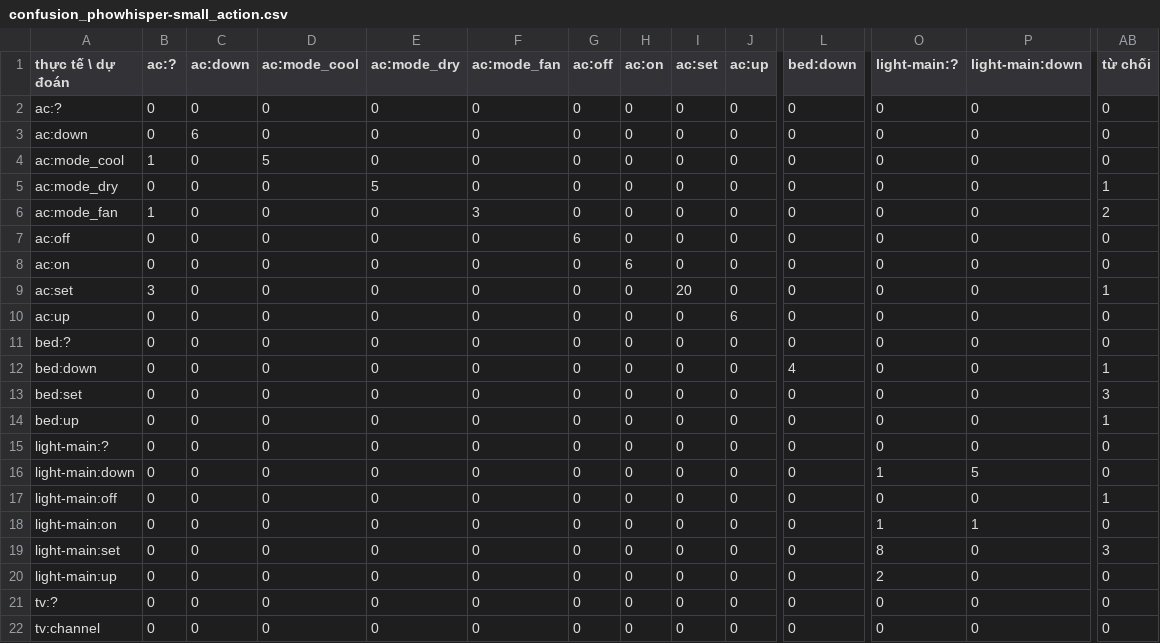
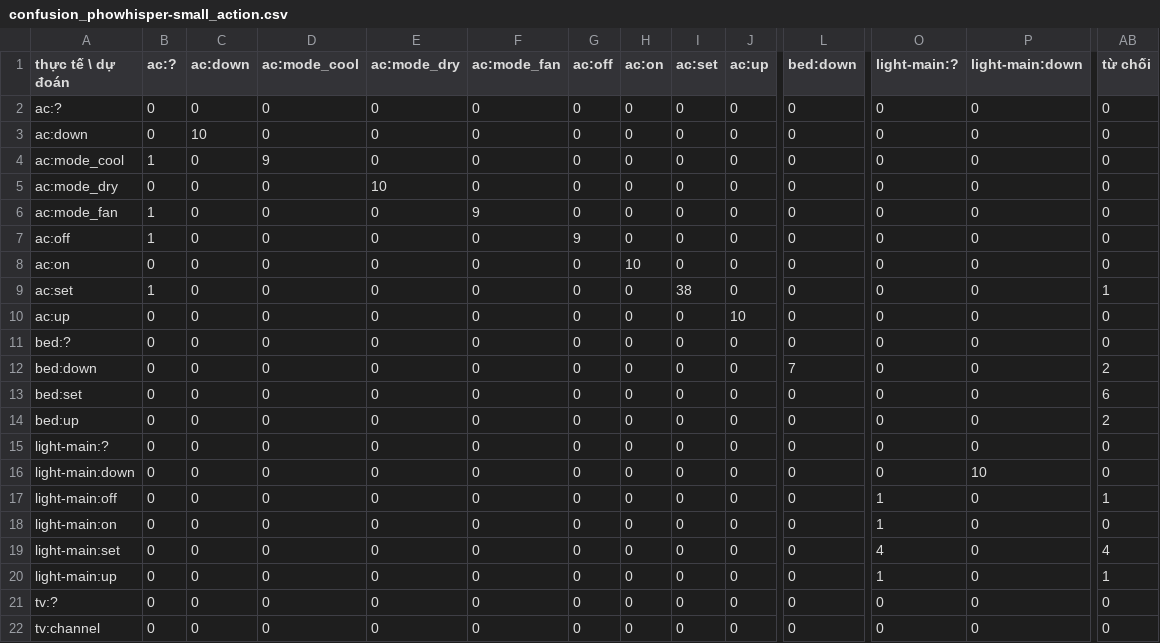
Before and after one commit to fat95/smart_bedroom, a CSV file: models/asr_eval/confusion_phowhisper-small_action.csv, drawn as a sheet; only a part is shown, gaps mark what is left out; the diff covers the shown part only; the diff names each change by its address in the sheet, - before the commit and + after, or states it on an @@ line.

```diff
--- a/models/asr_eval/confusion_phowhisper-small_action.csv
+++ b/models/asr_eval/confusion_phowhisper-small_action.csv
-C3 (ac:down): 6
+C3 (ac:down): 10
-D4 (ac:mode_cool): 5
+D4 (ac:mode_cool): 9
-E5 (ac:mode_dry): 5
+E5 (ac:mode_dry): 10
-AB5 (từ chối): 1
+AB5 (từ chối): 0
-F6 (ac:mode_fan): 3
+F6 (ac:mode_fan): 9
-AB6 (từ chối): 2
+AB6 (từ chối): 0
-B7 (ac:?): 0
+B7 (ac:?): 1
-G7 (ac:off): 6
+G7 (ac:off): 9
-H8 (ac:on): 6
+H8 (ac:on): 10
-B9 (ac:?): 3
+B9 (ac:?): 1
-I9 (ac:set): 20
+I9 (ac:set): 38
-J10 (ac:up): 6
+J10 (ac:up): 10
-L12 (bed:down): 4
+L12 (bed:down): 7
-AB12 (từ chối): 1
+AB12 (từ chối): 2
-AB13 (từ chối): 3
+AB13 (từ chối): 6
-AB14 (từ chối): 1
+AB14 (từ chối): 2
-O16 (light-main:?): 1
+O16 (light-main:?): 0
-P16 (light-main:down): 5
+P16 (light-main:down): 10
-O17 (light-main:?): 0
+O17 (light-main:?): 1
-P18 (light-main:down): 1
+P18 (light-main:down): 0
-O19 (light-main:?): 8
+O19 (light-main:?): 4
-AB19 (từ chối): 3
+AB19 (từ chối): 4
-O20 (light-main:?): 2
+O20 (light-main:?): 1
-AB20 (từ chối): 0
+AB20 (từ chối): 1
```
Also changed, not shown: 15 edited cells elsewhere in this file, models/asr_eval_simple/results_phowhisper-base.csv, models/asr_eval_simple/results_phowhisper-small.csv, 44 other files.
